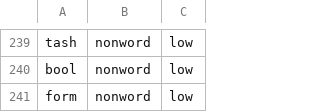
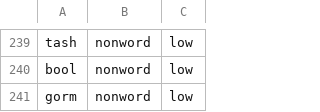
Before and after one commit to MCooperBorkenhagen/dissertation, a CSV file: inputs/raw/taraban_etal_1987_words.csv, drawn as a sheet; only a part is shown, gaps mark what is left out.

Commit message:
fixing nonwords in inputs and models

```diff
--- a/inputs/raw/taraban_etal_1987_words.csv
+++ b/inputs/raw/taraban_etal_1987_words.csv
@@ -240,2 +240,2 @@ tash,nonword,low
 bool,nonword,low
-form,nonword,low
+gorm,nonword,low
```
Also changed, not shown: inputs/taraban/words.csv, 19 other files.
